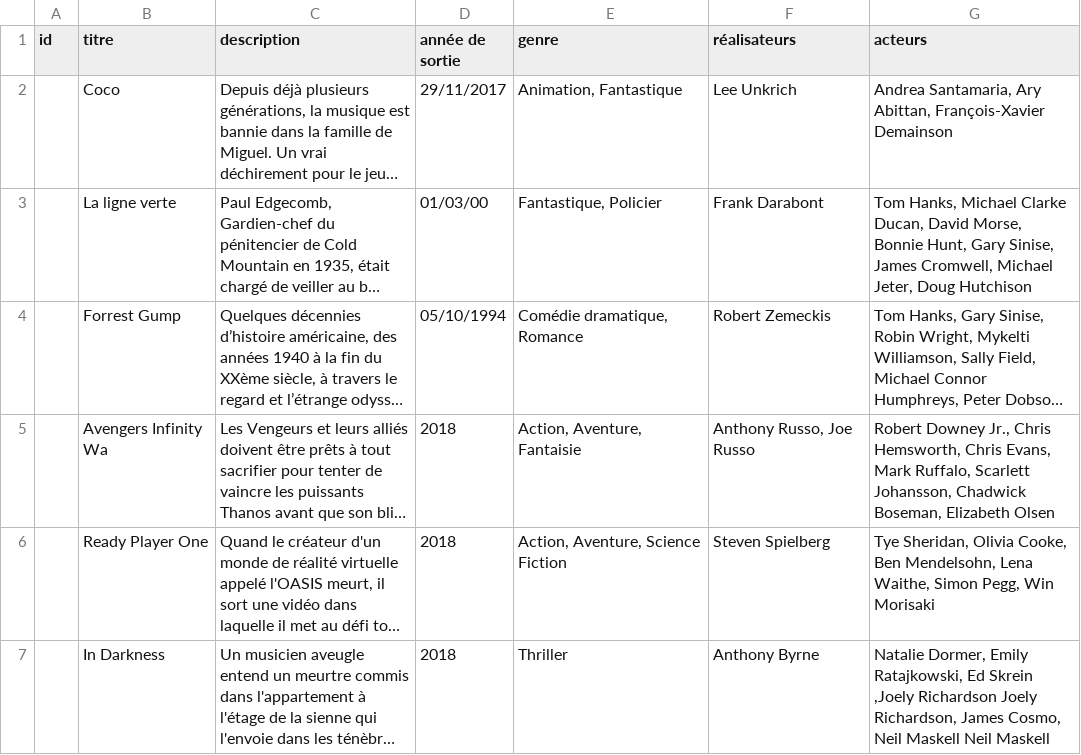
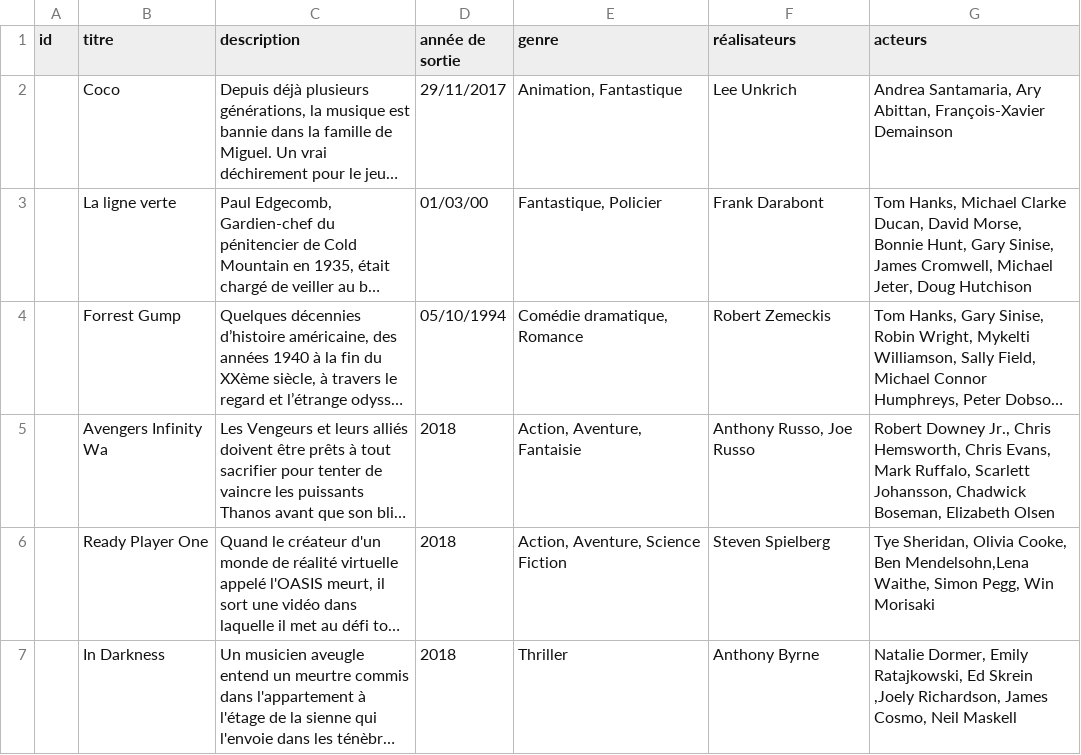
Before and after one commit to rasha84/csv_projet, a CSV file: data.csv, drawn as a sheet; long unchanged cells end in …; the diff names each change by its address in the sheet, - before the commit and + after, or states it on an @@ line.

Commit message:
Update data.csv

```diff
--- a/data.csv
+++ b/data.csv
-G6 (acteurs): …Cooke, Ben Mendelsohn, Lena Waithe, Simon…
+G6 (acteurs): …Cooke, Ben Mendelsohn,Lena Waithe, Simon…
-G7 (acteurs): …Skrein ,Joely Richardson Joely Richardson, James Cosmo, Neil Maskell Neil Maskell
+G7 (acteurs): …Skrein ,Joely Richardson, James Cosmo, Neil Maskell
```
